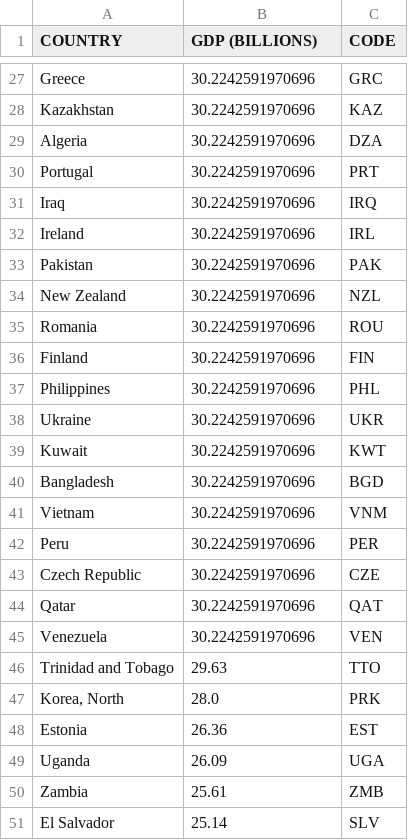
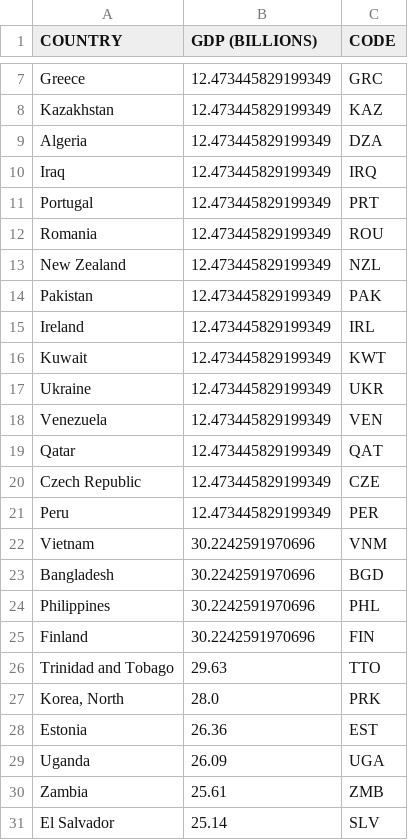
Before and after one commit to samehinttech/Python_Learning_ML, a CSV file: data_exploration/data/world_countries.csv, drawn as a sheet; only a part is shown, gaps mark what is left out; removed rows and columns are numbered as before the commit, all else as after; the diff covers the shown part only; the diff names each change by its address in the sheet, - before the commit and + after, or states it on an @@ line.

Commit message:
dataFrame_02.ipynb file reload

```diff
--- a/data_exploration/data/world_countries.csv
+++ b/data_exploration/data/world_countries.csv
-B7:B9 (GDP (BILLIONS)): 30.2242591970696
+B7:B9 (GDP (BILLIONS)): 12.473445829199349
-row 30: Portugal | 30.2242591970696 | PRT
-B10 (GDP (BILLIONS)): 30.2242591970696
+B10 (GDP (BILLIONS)): 12.473445829199349
-row 32: Ireland | 30.2242591970696 | IRL
-row 33: Pakistan | 30.2242591970696 | PAK
-row 34: New Zealand | 30.2242591970696 | NZL
+row 11: Portugal | 12.473445829199349 | PRT
-B12 (GDP (BILLIONS)): 30.2242591970696
+B12 (GDP (BILLIONS)): 12.473445829199349
+row 13: New Zealand | 12.473445829199349 | NZL
+row 14: Pakistan | 12.473445829199349 | PAK
+row 15: Ireland | 12.473445829199349 | IRL
+row 16: Kuwait | 12.473445829199349 | KWT
+row 17: Ukraine | 12.473445829199349 | UKR
+row 18: Venezuela | 12.473445829199349 | VEN
+row 19: Qatar | 12.473445829199349 | QAT
+row 20: Czech Republic | 12.473445829199349 | CZE
+row 21: Peru | 12.473445829199349 | PER
@@ row 41 moved to row 22: Vietnam @@
@@ row 40 moved to row 23: Bangladesh @@
@@ row 37 moved to row 24: Philippines @@
-row 38: Ukraine | 30.2242591970696 | UKR
-row 39: Kuwait | 30.2242591970696 | KWT
-row 42: Peru | 30.2242591970696 | PER
-row 43: Czech Republic | 30.2242591970696 | CZE
-row 44: Qatar | 30.2242591970696 | QAT
-row 45: Venezuela | 30.2242591970696 | VEN
```
Also changed, not shown: 54 moved rows and 5 edited cells elsewhere in this file, 1 other file.
